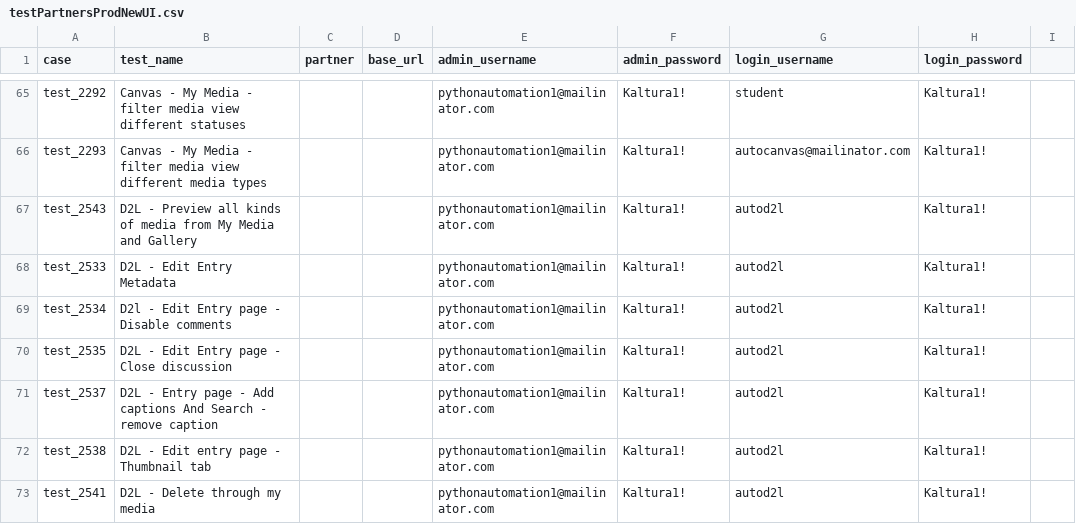
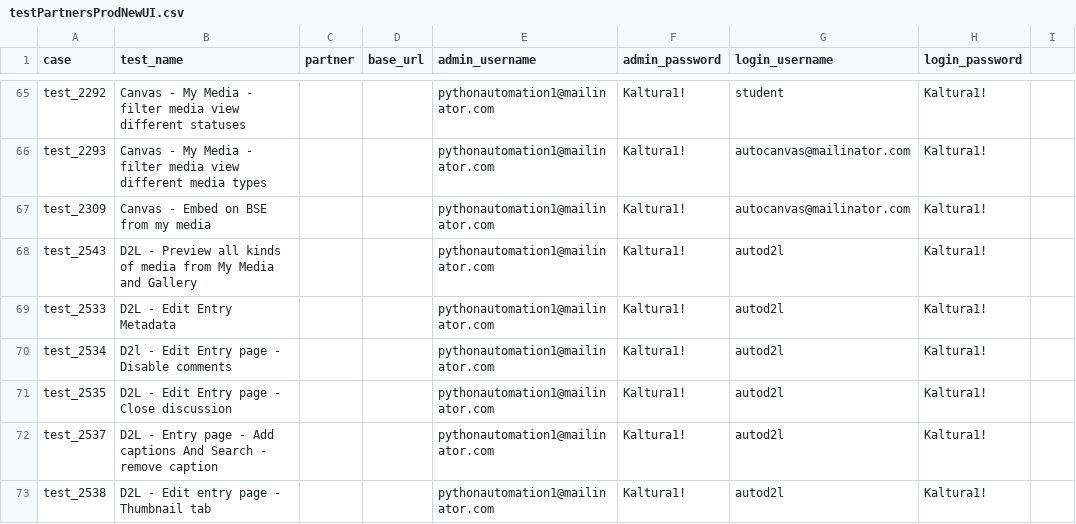
Before and after one commit to NadyaDi/kms-automation, a CSV file: web/ini/testPartnersProdNewUI.csv, drawn as a sheet; only a part is shown, gaps mark what is left out; the shorter side is filled out with more unchanged rows.

Commit message:
Updated test set

```diff
--- a/web/ini/testPartnersProdNewUI.csv
+++ b/web/ini/testPartnersProdNewUI.csv
@@ -66,2 +66,3 @@ test_2292,Canvas - My Media - filter media view different statuses,,,pythonautom
 test_2293,Canvas - My Media - filter media view different media types,,,pythonautomation1@mailinator.com,Kaltura1!,autocanvas@mailinator.com,Kaltura1!,
+test_2309,Canvas - Embed on BSE from my media ,,,pythonautomation1@mailinator.com,Kaltura1!,autocanvas@mailinator.com,Kaltura1!,
 test_2543,D2L - Preview all kinds of media from My Media and Gallery,,,pythonautomation1@mailinator.com,Kaltura1!,autod2l,Kaltura1!,
```
Also changed, not shown: web/ini/testPartnersTestingNewUI.csv, web/ini/testSet.csv.
